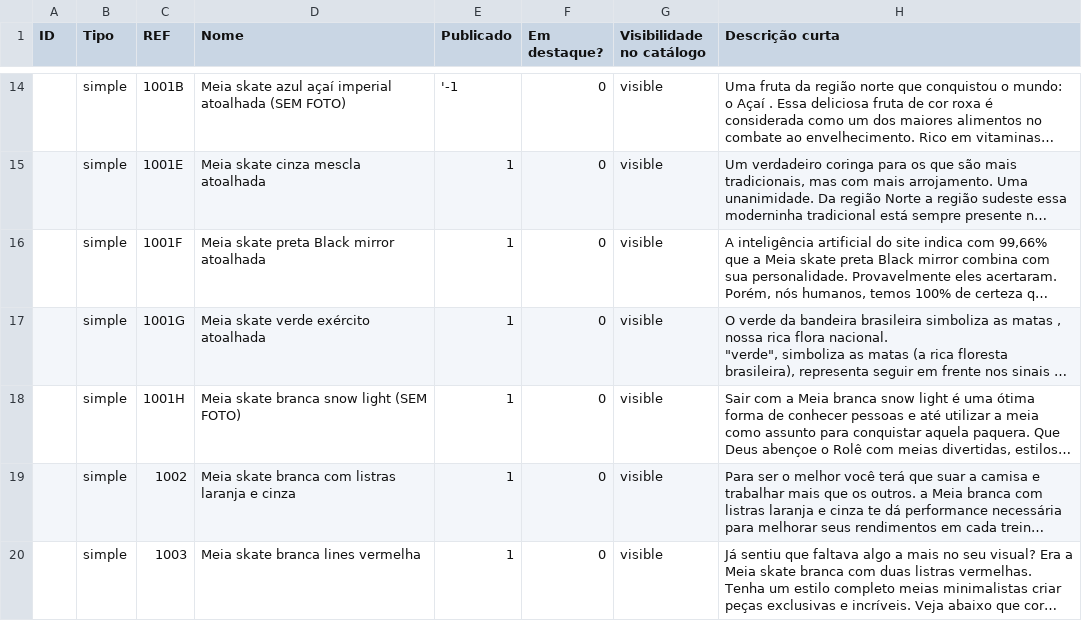
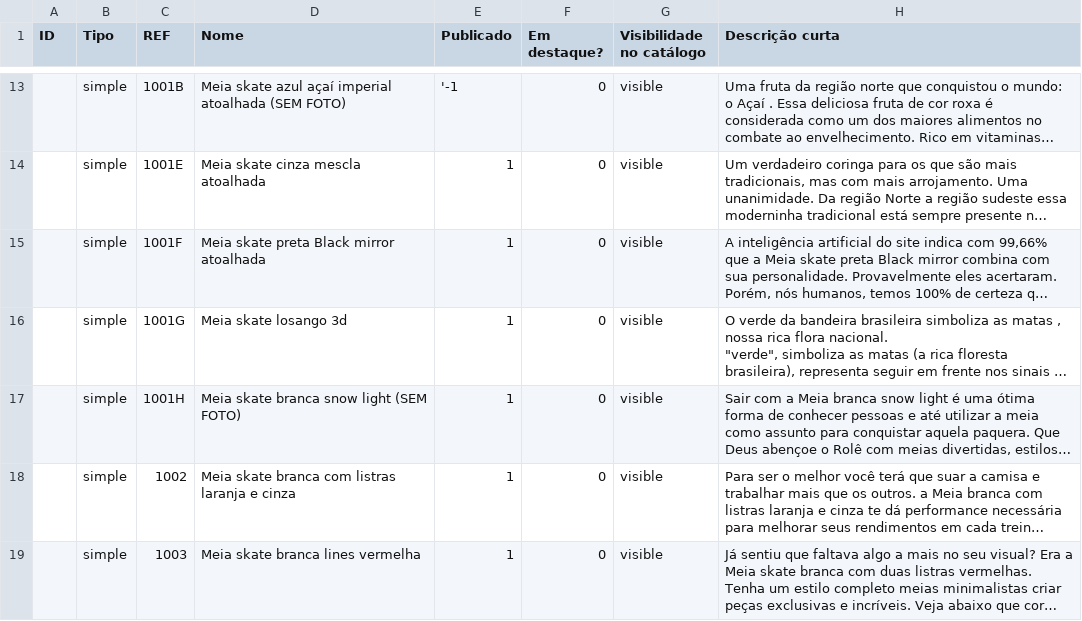
Before and after one commit to lucassantosg/github-course, a CSV file: t001.csv, drawn as a sheet; only a part is shown, gaps mark what is left out; long unchanged cells end in …; addresses are those after the commit; the diff covers the shown part only; the diff names each change by its address in the sheet, - before the commit and + after, or states it on an @@ line.

```diff
--- a/t001.csv
+++ b/t001.csv
-D16 (Nome): Meia skate verde exército atoalhada
+D16 (Nome): Meia skate losango 3d
```
Also changed, not shown: 1 added row, 1 removed row and 1 edited cell elsewhere in this file, planilha-g.csv, 1 other file.
